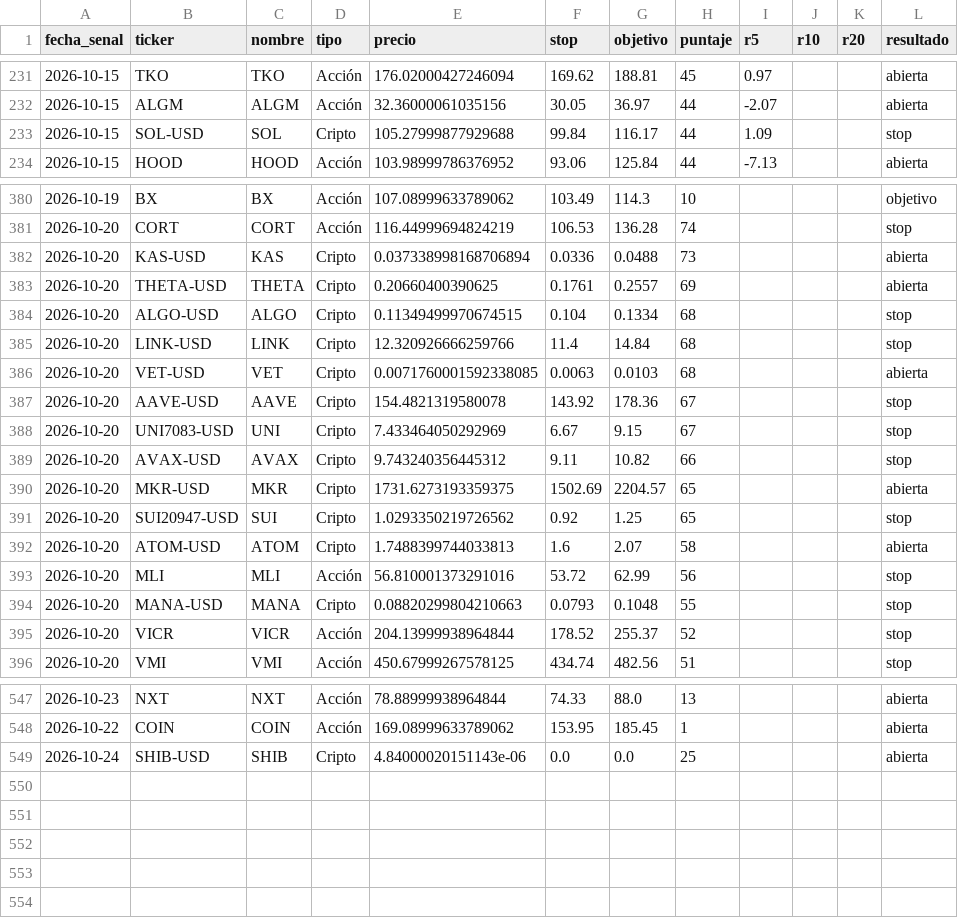
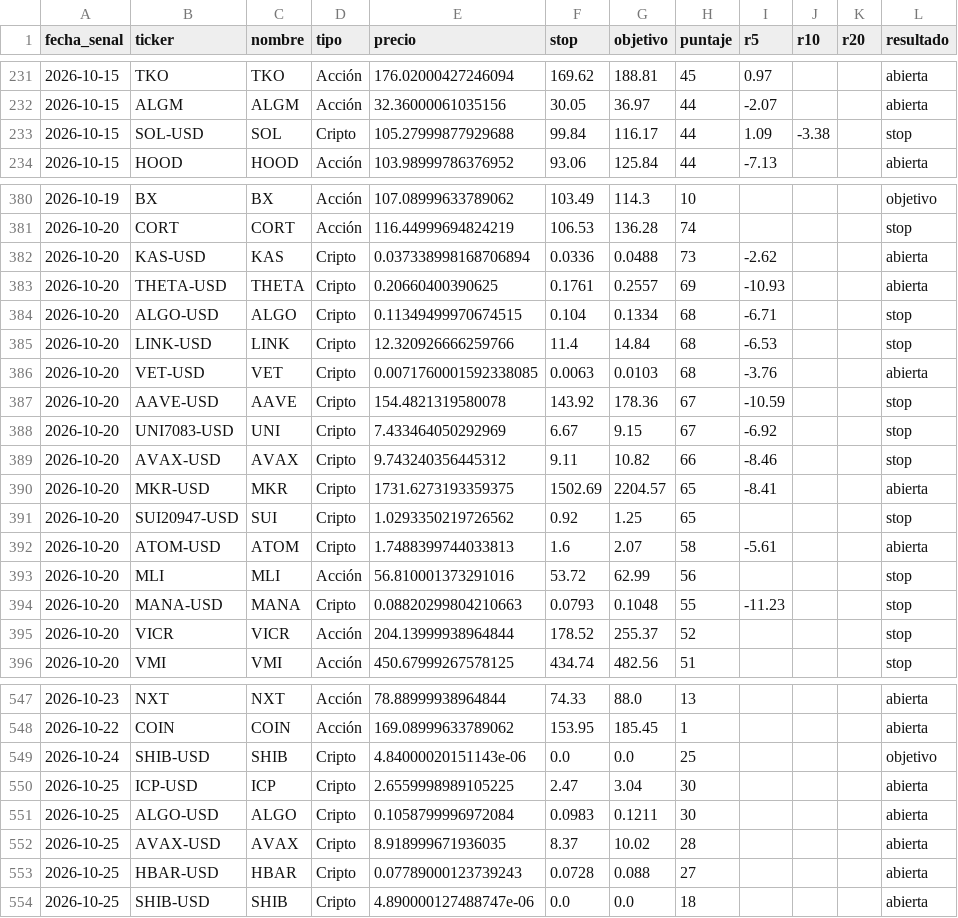
Before and after one commit to ernestoghilardi-trade/traderverde, a CSV file: senales_historial.csv, drawn as a sheet; only a part is shown, gaps mark what is left out; the diff covers the shown part only.

Commit message:
Historial 2026-10-25

```diff
--- a/senales_historial.csv
+++ b/senales_historial.csv
@@ -232,3 +232,3 @@ fecha_senal,ticker,nombre,tipo,precio,stop,objetivo,puntaje,r5,r10,r20,resultado
 2026-10-15,ALGM,ALGM,Acción,32.36000061035156,30.05,36.97,44,-2.07,,,abierta
-2026-10-15,SOL-USD,SOL,Cripto,105.27999877929688,99.84,116.17,44,1.09,,,stop
+2026-10-15,SOL-USD,SOL,Cripto,105.27999877929688,99.84,116.17,44,1.09,-3.38,,stop
 2026-10-15,HOOD,HOOD,Acción,103.98999786376952,93.06,125.84,44,-7.13,,,abierta
@@ -381,15 +381,15 @@ fecha_senal,ticker,nombre,tipo,precio,stop,objetivo,puntaje,r5,r10,r20,resultado
 2026-10-20,CORT,CORT,Acción,116.44999694824219,106.53,136.28,74,,,,stop
-2026-10-20,KAS-USD,KAS,Cripto,0.037338998168706894,0.0336,0.0488,73,,,,abierta
-2026-10-20,THETA-USD,THETA,Cripto,0.20660400390625,0.1761,0.2557,69,,,,abierta
-2026-10-20,ALGO-USD,ALGO,Cripto,0.11349499970674515,0.104,0.1334,68,,,,stop
-2026-10-20,LINK-USD,LINK,Cripto,12.320926666259766,11.4,14.84,68,,,,stop
-2026-10-20,VET-USD,VET,Cripto,0.0071760001592338085,0.0063,0.0103,68,,,,abierta
-2026-10-20,AAVE-USD,AAVE,Cripto,154.4821319580078,143.92,178.36,67,,,,stop
-2026-10-20,UNI7083-USD,UNI,Cripto,7.433464050292969,6.67,9.15,67,,,,stop
-2026-10-20,AVAX-USD,AVAX,Cripto,9.743240356445312,9.11,10.82,66,,,,stop
-2026-10-20,MKR-USD,MKR,Cripto,1731.6273193359375,1502.69,2204.57,65,,,,abierta
+2026-10-20,KAS-USD,KAS,Cripto,0.037338998168706894,0.0336,0.0488,73,-2.62,,,abierta
+2026-10-20,THETA-USD,THETA,Cripto,0.20660400390625,0.1761,0.2557,69,-10.93,,,abierta
+2026-10-20,ALGO-USD,ALGO,Cripto,0.11349499970674515,0.104,0.1334,68,-6.71,,,stop
+2026-10-20,LINK-USD,LINK,Cripto,12.320926666259766,11.4,14.84,68,-6.53,,,stop
+2026-10-20,VET-USD,VET,Cripto,0.0071760001592338085,0.0063,0.0103,68,-3.76,,,abierta
+2026-10-20,AAVE-USD,AAVE,Cripto,154.4821319580078,143.92,178.36,67,-10.59,,,stop
+2026-10-20,UNI7083-USD,UNI,Cripto,7.433464050292969,6.67,9.15,67,-6.92,,,stop
+2026-10-20,AVAX-USD,AVAX,Cripto,9.743240356445312,9.11,10.82,66,-8.46,,,stop
+2026-10-20,MKR-USD,MKR,Cripto,1731.6273193359375,1502.69,2204.57,65,-8.41,,,abierta
 2026-10-20,SUI20947-USD,SUI,Cripto,1.0293350219726562,0.92,1.25,65,,,,stop
-2026-10-20,ATOM-USD,ATOM,Cripto,1.7488399744033813,1.6,2.07,58,,,,abierta
+2026-10-20,ATOM-USD,ATOM,Cripto,1.7488399744033813,1.6,2.07,58,-5.61,,,abierta
 2026-10-20,MLI,MLI,Acción,56.810001373291016,53.72,62.99,56,,,,stop
-2026-10-20,MANA-USD,MANA,Cripto,0.08820299804210663,0.0793,0.1048,55,,,,stop
+2026-10-20,MANA-USD,MANA,Cripto,0.08820299804210663,0.0793,0.1048,55,-11.23,,,stop
 2026-10-20,VICR,VICR,Acción,204.13999938964844,178.52,255.37,52,,,,stop
@@ -548,2 +548,7 @@ fecha_senal,ticker,nombre,tipo,precio,stop,objetivo,puntaje,r5,r10,r20,resultado
 2026-10-22,COIN,COIN,Acción,169.08999633789062,153.95,185.45,1,,,,abierta
-2026-10-24,SHIB-USD,SHIB,Cripto,4.84000020151143e-06,0.0,0.0,25,,,,abierta
+2026-10-24,SHIB-USD,SHIB,Cripto,4.84000020151143e-06,0.0,0.0,25,,,,objetivo
+2026-10-25,ICP-USD,ICP,Cripto,2.6559998989105225,2.47,3.04,30,,,,abierta
+2026-10-25,ALGO-USD,ALGO,Cripto,0.1058799996972084,0.0983,0.1211,30,,,,abierta
+2026-10-25,AVAX-USD,AVAX,Cripto,8.918999671936035,8.37,10.02,28,,,,abierta
+2026-10-25,HBAR-USD,HBAR,Cripto,0.07789000123739243,0.0728,0.088,27,,,,abierta
+2026-10-25,SHIB-USD,SHIB,Cripto,4.890000127488747e-06,0.0,0.0,18,,,,abierta
```
Also changed, not shown: 24 edited cells elsewhere in this file.
